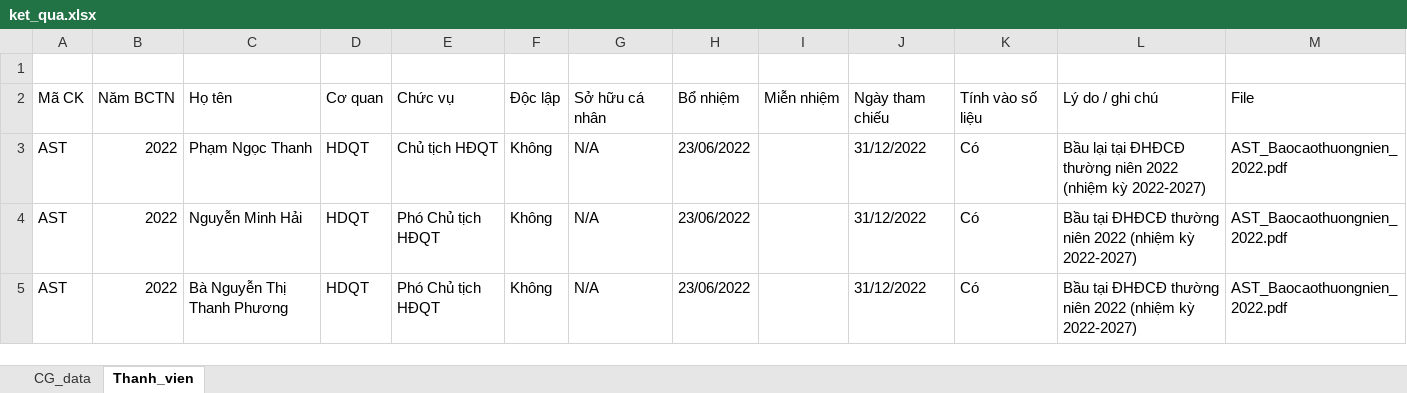
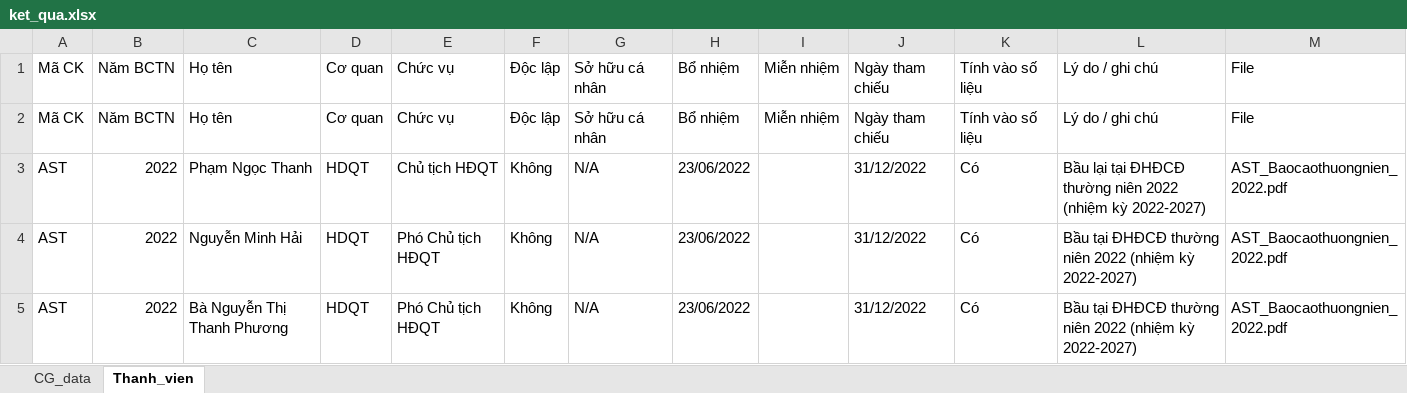
Before and after one commit to callmedanghieu/vietstock, an Excel workbook: ket_qua.xlsx, sheet Thanh_vien, drawn as a sheet; only a part is shown; values as stored, in another font and other column widths than the file's, no borders; the diff names each change by its address in the sheet, - before the commit and + after, or states it on an @@ line.

Commit message:
Cập nhật ket_qua.xlsx [skip ci]

```diff
--- a/ket_qua.xlsx (sheet Thanh_vien)
+++ b/ket_qua.xlsx (sheet Thanh_vien)
-row 1: (empty)
+row 1: Mã CK | Năm BCTN | Họ tên | Cơ quan | Chức vụ | Độc lập | Sở hữu cá nhân | Bổ nhiệm | Miễn nhiệm | Ngày tham chiếu | Tính vào số liệu | Lý do / ghi chú | File
```
